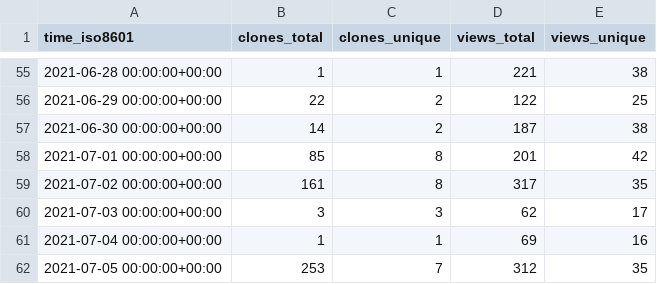
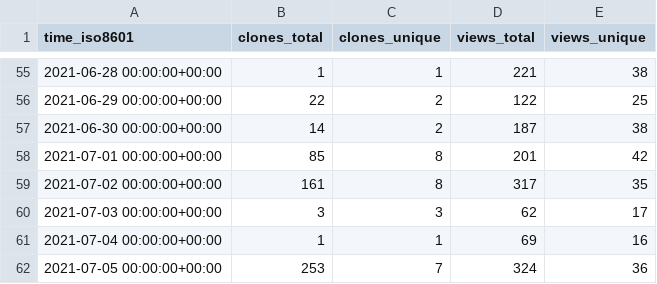
Before and after one commit to I-Valchev/bolt-statistics, a CSV file: bolt/core/ghrs-data/views_clones_aggregate.csv, drawn as a sheet; only a part is shown, gaps mark what is left out.

```diff
--- a/bolt/core/ghrs-data/views_clones_aggregate.csv
+++ b/bolt/core/ghrs-data/views_clones_aggregate.csv
@@ -61,2 +61,2 @@ time_iso8601,clones_total,clones_unique,views_total,views_unique
 2021-07-04 00:00:00+00:00,1,1,69,16
-2021-07-05 00:00:00+00:00,253,7,312,35
+2021-07-05 00:00:00+00:00,253,7,324,36
```
Also changed, not shown: 1 other file.
